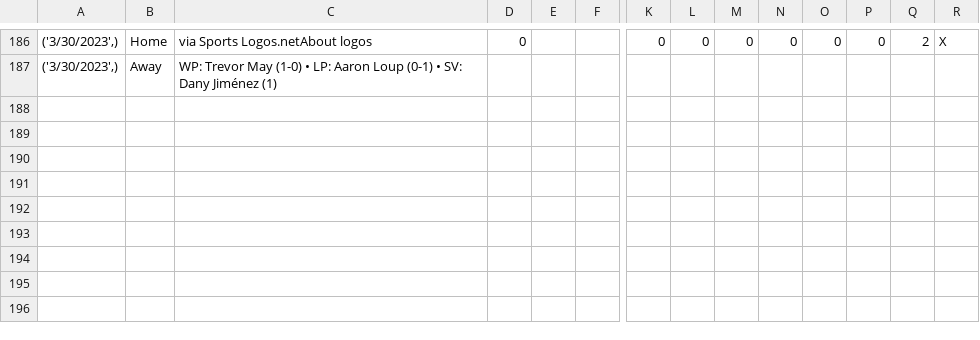
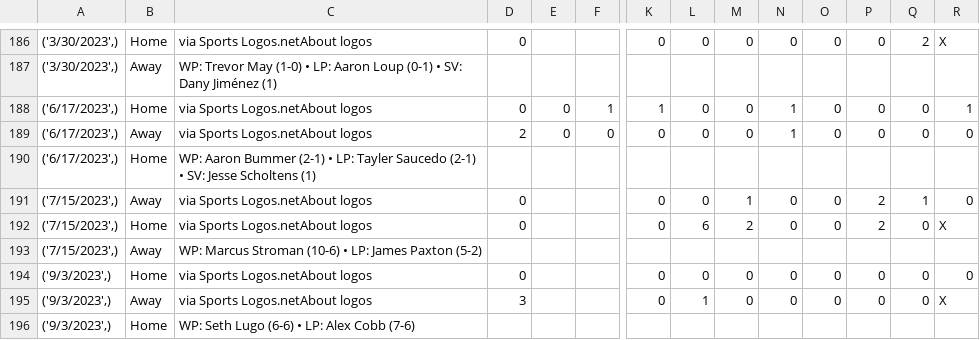
Before and after one commit to mdbinger/Sports-Games-Tracker, a CSV file: MLB_Data/total_box_score_df.csv, drawn as a sheet; only a part is shown, gaps mark what is left out; rows hold the shown columns only; the diff names each change by its address in the sheet, - before the commit and + after, or states it on an @@ line.

```diff
--- a/MLB_Data/total_box_score_df.csv
+++ b/MLB_Data/total_box_score_df.csv
+row 188: ('6/17/2023',) | Home | via Sports Logos.netAbout logos | 0 | 0 | 1 | 1 | 0 | 0 | 1 | 0 | 0 | 0 | 1
+row 189: ('6/17/2023',) | Away | via Sports Logos.netAbout logos | 2 | 0 | 0 | 0 | 0 | 0 | 1 | 0 | 0 | 0 | 0
+row 190: ('6/17/2023',) | Home | WP: Aaron Bummer (2-1) • LP: Tayler Saucedo (2-1) • SV: Jesse Scholtens (1)
+row 191: ('7/15/2023',) | Away | via Sports Logos.netAbout logos | 0 |  |  | 0 | 0 | 1 | 0 | 0 | 2 | 1 | 0
+row 192: ('7/15/2023',) | Home | via Sports Logos.netAbout logos | 0 |  |  | 0 | 6 | 2 | 0 | 0 | 2 | 0 | X
+row 193: ('7/15/2023',) | Away | WP: Marcus Stroman (10-6) • LP: James Paxton (5-2)
+row 194: ('9/3/2023',) | Home | via Sports Logos.netAbout logos | 0 |  |  | 0 | 0 | 0 | 0 | 0 | 0 | 0 | 0
+row 195: ('9/3/2023',) | Away | via Sports Logos.netAbout logos | 3 |  |  | 0 | 1 | 0 | 0 | 0 | 0 | 0 | X
+row 196: ('9/3/2023',) | Home | WP: Seth Lugo (6-6) • LP: Alex Cobb (7-6)
```
Also changed, not shown: MLB_Data/MLB_allstars.csv, MLB_Data/pitching_line_df.csv, 9 other files.
